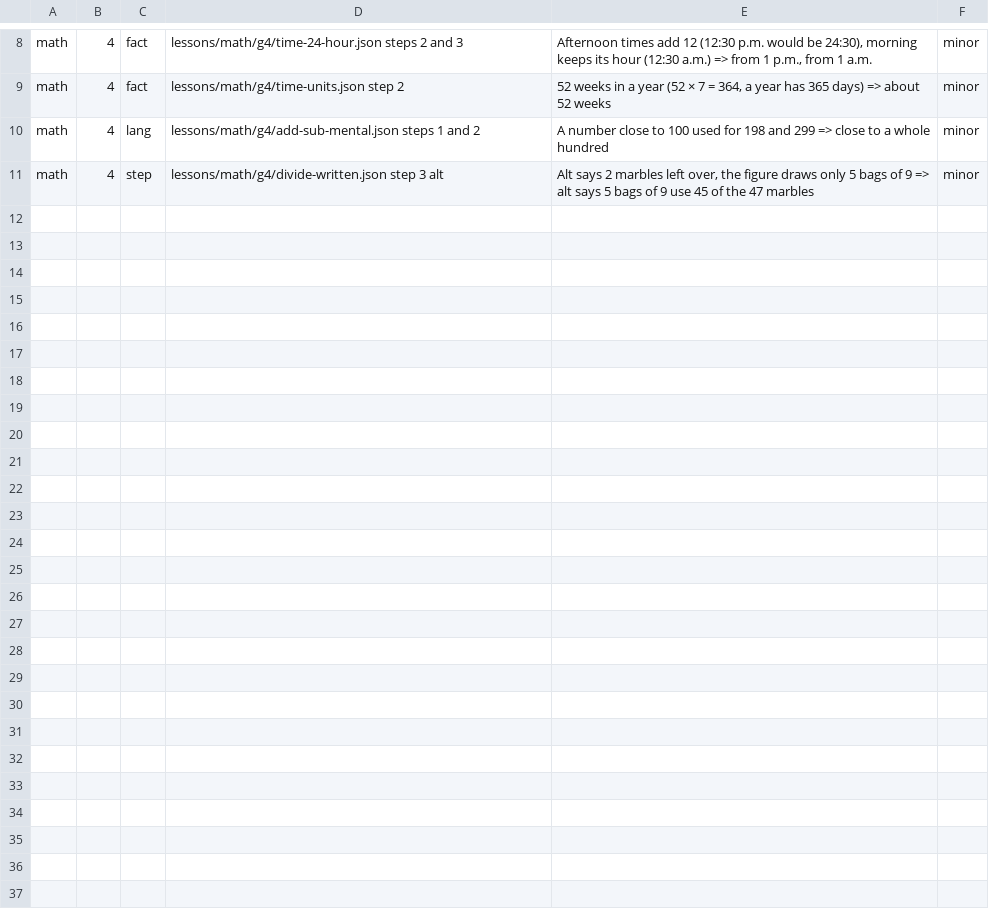
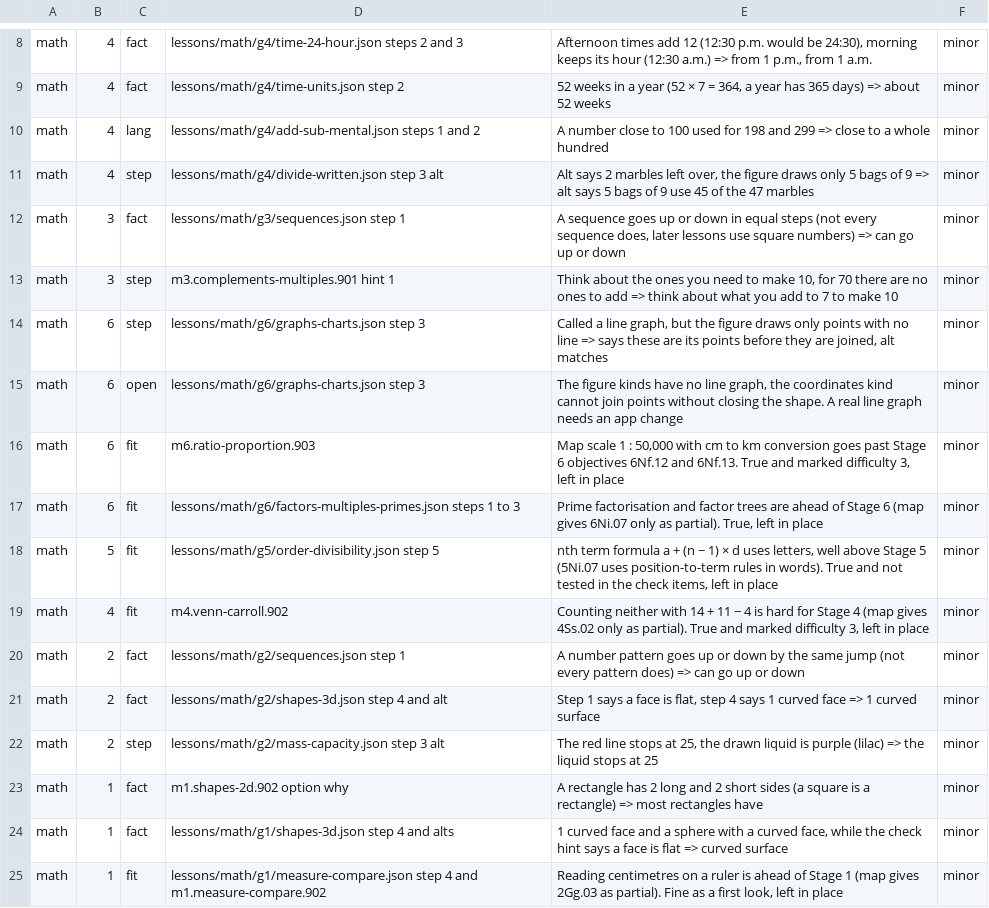
Before and after one commit to nabilafifahq/gatxel-20-kira, a TSV file: docs/verifikasi-materi-rincian/pel-math.tsv, drawn as a sheet; only a part is shown, gaps mark what is left out; the diff names each change by its address in the sheet, - before the commit and + after, or states it on an @@ line.

```diff
--- a/docs/verifikasi-materi-rincian/pel-math.tsv
+++ b/docs/verifikasi-materi-rincian/pel-math.tsv
+row 12: math | 3 | fact | lessons/math/g3/sequences.json step 1 | A sequence goes up or down in equal steps (not every sequence does, later lessons use square numbers) => can go up or down | minor
+row 13: math | 3 | step | m3.complements-multiples.901 hint 1 | Think about the ones you need to make 10, for 70 there are no ones to add => think about what you add to 7 to make 10 | minor
+row 14: math | 6 | step | lessons/math/g6/graphs-charts.json step 3 | Called a line graph, but the figure draws only points with no line => says these are its points before they are joined, alt matches | minor
+row 15: math | 6 | open | lessons/math/g6/graphs-charts.json step 3 | The figure kinds have no line graph, the coordinates kind cannot join points without closing the shape. A real line graph needs an app change | minor
+row 16: math | 6 | fit | m6.ratio-proportion.903 | Map scale 1 : 50,000 with cm to km conversion goes past Stage 6 objectives 6Nf.12 and 6Nf.13. True and marked difficulty 3, left in place | minor
+row 17: math | 6 | fit | lessons/math/g6/factors-multiples-primes.json steps 1 to 3 | Prime factorisation and factor trees are ahead of Stage 6 (map gives 6Ni.07 only as partial). True, left in place | minor
+row 18: math | 5 | fit | lessons/math/g5/order-divisibility.json step 5 | nth term formula a + (n − 1) × d uses letters, well above Stage 5 (5Ni.07 uses position-to-term rules in words). True and not tested in the check items, left in place | minor
+row 19: math | 4 | fit | m4.venn-carroll.902 | Counting neither with 14 + 11 − 4 is hard for Stage 4 (map gives 4Ss.02 only as partial). True and marked difficulty 3, left in place | minor
+row 20: math | 2 | fact | lessons/math/g2/sequences.json step 1 | A number pattern goes up or down by the same jump (not every pattern does) => can go up or down | minor
+row 21: math | 2 | fact | lessons/math/g2/shapes-3d.json step 4 and alt | Step 1 says a face is flat, step 4 says 1 curved face => 1 curved surface | minor
+row 22: math | 2 | step | lessons/math/g2/mass-capacity.json step 3 alt | The red line stops at 25, the drawn liquid is purple (lilac) => the liquid stops at 25 | minor
+row 23: math | 1 | fact | m1.shapes-2d.902 option why | A rectangle has 2 long and 2 short sides (a square is a rectangle) => most rectangles have | minor
+row 24: math | 1 | fact | lessons/math/g1/shapes-3d.json step 4 and alts | 1 curved face and a sphere with a curved face, while the check hint says a face is flat => curved surface | minor
+row 25: math | 1 | fit | lessons/math/g1/measure-compare.json step 4 and m1.measure-compare.902 | Reading centimetres on a ruler is ahead of Stage 1 (map gives 2Gg.03 as partial). Fine as a first look, left in place | minor
```
Also changed, not shown: docs/verifikasi-materi-rincian/pel-math.cov.tsv, 1 other file.
